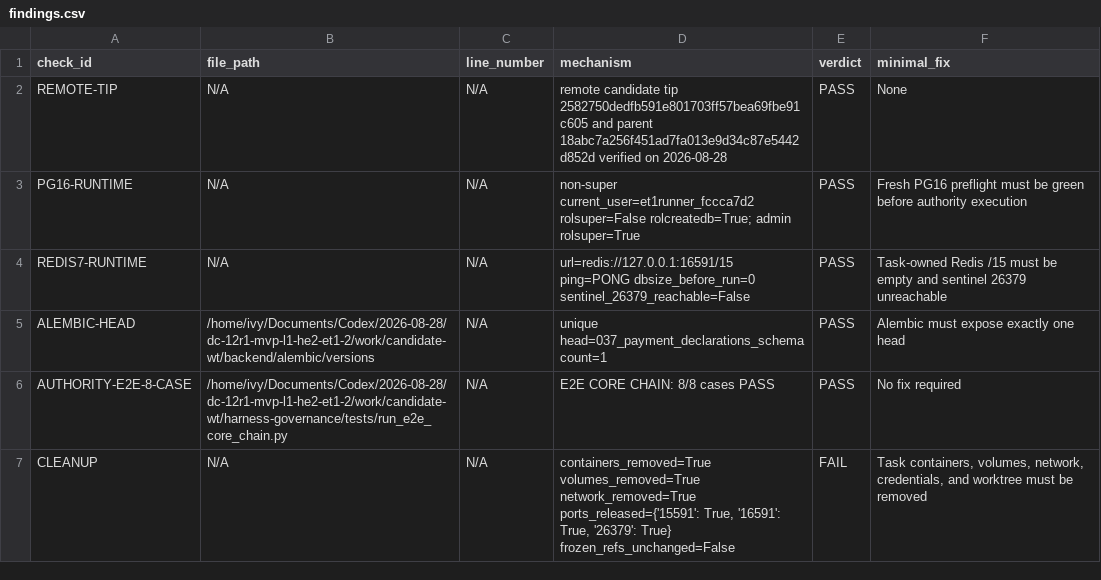
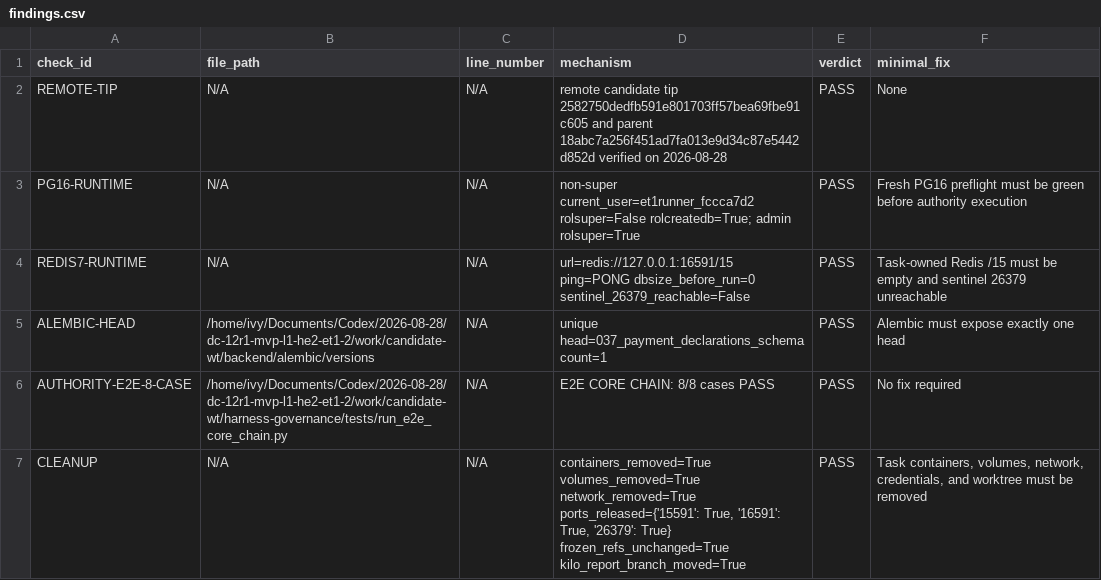
Before and after one commit to lvoemingjie-hash/Mpango-ERP, a CSV file: findings.csv, drawn as a sheet.

```diff
--- a/findings.csv
+++ b/findings.csv
@@ -6,2 +6,2 @@ ALEMBIC-HEAD,/home/ivy/Documents/Codex/2026-08-28/dc-12r1-mvp-l1-he2-et1-2/work/
 AUTHORITY-E2E-8-CASE,/home/ivy/Documents/Codex/2026-08-28/dc-12r1-mvp-l1-he2-et1-2/work/candidate-wt/harness-governance/tests/run_e2e_core_chain.py,N/A,E2E CORE CHAIN: 8/8 cases PASS,PASS,No fix required
-CLEANUP,N/A,N/A,"containers_removed=True volumes_removed=True network_removed=True ports_released={'15591': True, '16591': True, '26379': True} frozen_refs_unchanged=False",FAIL,"Task containers, volumes, network, credentials, and worktree must be removed"
+CLEANUP,N/A,N/A,"containers_removed=True volumes_removed=True network_removed=True ports_released={'15591': True, '16591': True, '26379': True} frozen_refs_unchanged=True kilo_report_branch_moved=True",PASS,"Task containers, volumes, network, credentials, and worktree must be removed"
```
Also changed, not shown: 3 other files.
